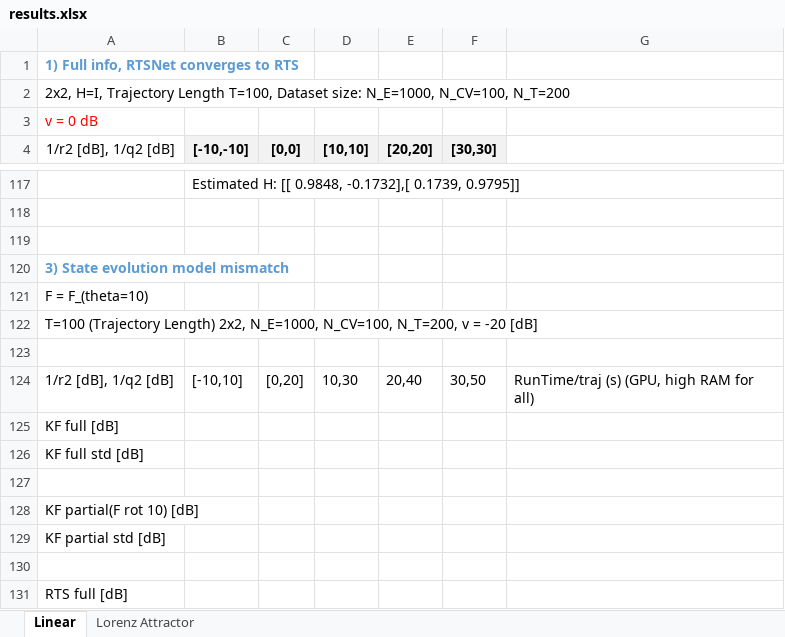
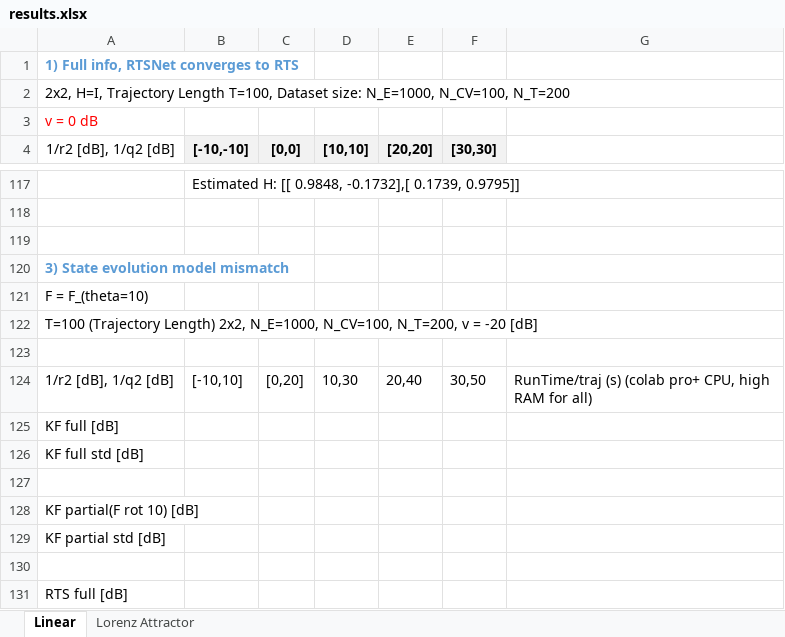
Before and after one commit to KalmanNet/RTSNet_TSP, an Excel workbook: results.xlsx, sheet Linear, drawn as a sheet; only a part is shown, gaps mark what is left out; values as stored, in another font and other column widths than the file's, no borders; the diff covers the shown part only; the diff names each change by its address in the sheet, - before the commit and + after, or states it on an @@ line.

```diff
--- a/results.xlsx (sheet Linear)
+++ b/results.xlsx (sheet Linear)
-G124: RunTime/traj (s) (GPU, high RAM…
+G124: RunTime/traj (s) (colab pro+ CPU, high RAM…
```
Also changed, not shown: 1 added row, 1 removed row and 9 edited cells elsewhere in this sheet, 3 other files.
